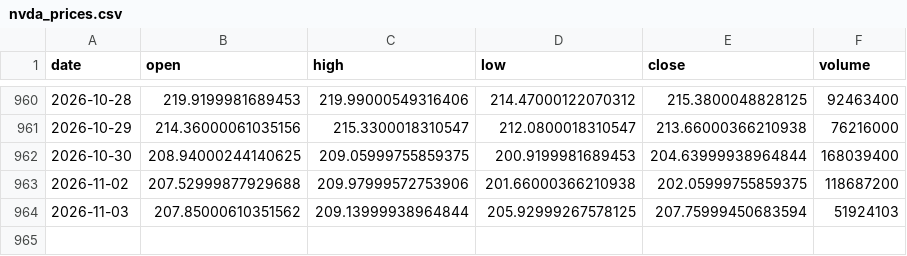
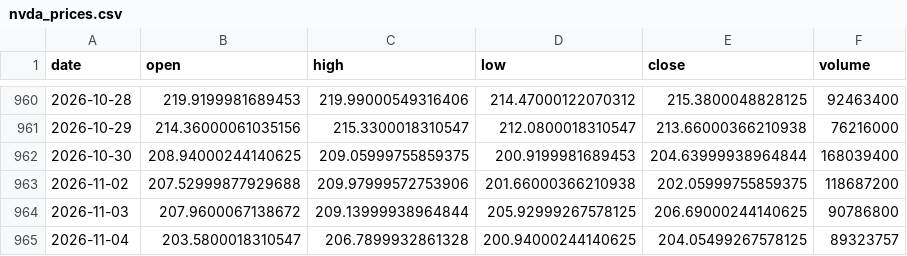
Before and after one commit to 911kwis/h100-tracker, a CSV file: data/nvda_prices.csv, drawn as a sheet; only a part is shown, gaps mark what is left out.

```diff
--- a/data/nvda_prices.csv
+++ b/data/nvda_prices.csv
@@ -963,2 +963,3 @@ date,open,high,low,close,volume
 2026-11-02,207.52999877929688,209.97999572753906,201.66000366210938,202.05999755859375,118687200
-2026-11-03,207.85000610351562,209.13999938964844,205.92999267578125,207.75999450683594,51924103
+2026-11-03,207.9600067138672,209.13999938964844,205.92999267578125,206.69000244140625,90786800
+2026-11-04,203.5800018310547,206.7899932861328,200.94000244140625,204.05499267578125,89323757
```
Also changed, not shown: data/gpu_prices.csv.
